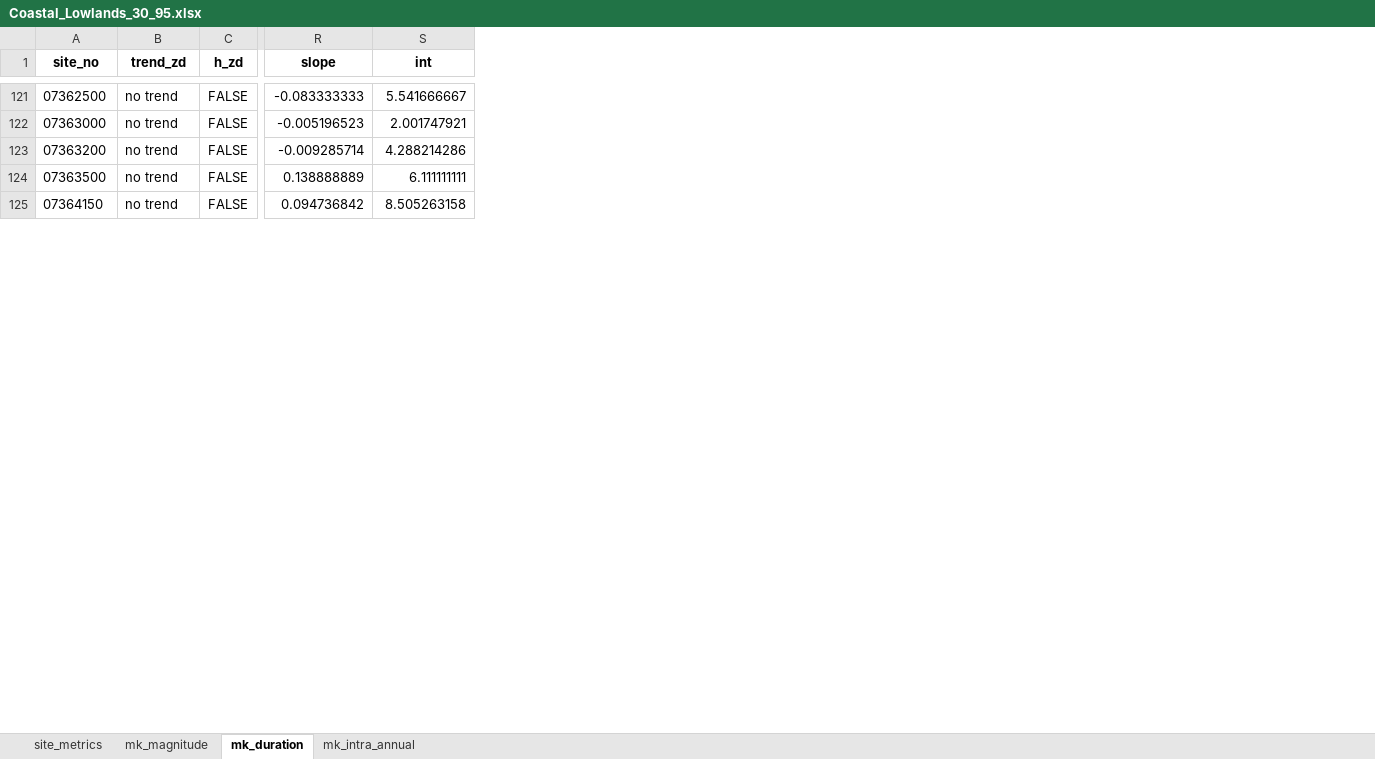
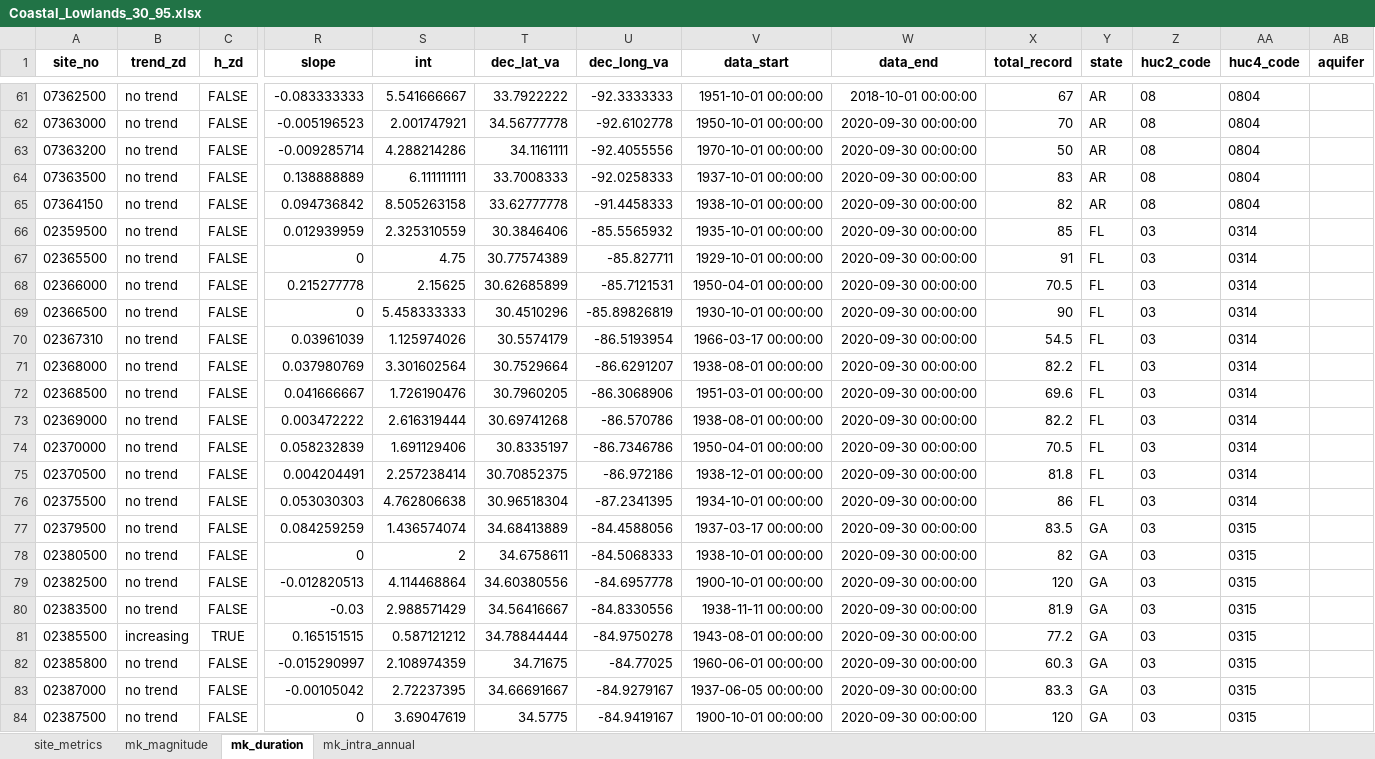
Before and after one commit to AlekWithK/DahlkeLab_LAWR, an Excel workbook: Prelim_Data/Coastal_Lowlands/Coastal_Lowlands_30_95.xlsx, sheet mk_duration, drawn as a sheet; only a part is shown, gaps mark what is left out; values as stored, in another font and other column widths than the file's, no borders; rows hold the shown columns only; the diff covers the shown part only; the diff names each change by its address in the sheet, - before the commit and + after, or states it on an @@ line.

```diff
--- a/Prelim_Data/Coastal_Lowlands/Coastal_Lowlands_30_95.xlsx (sheet mk_duration)
+++ b/Prelim_Data/Coastal_Lowlands/Coastal_Lowlands_30_95.xlsx (sheet mk_duration)
+column T (dec_lat_va), rows 61-65: 33.7922222 | 34.56777778 | 34.1161111 | 33.7008333 | 33.62777778
+column U (dec_long_va), rows 61-65: -92.3333333 | -92.6102778 | -92.4055556 | -92.0258333 | -91.4458333
+column V (data_start), rows 61-65: 1951-10-01 00:00:00 | 1950-10-01 00:00:00 | 1970-10-01 00:00:00 | 1937-10-01 00:00:00 | 1938-10-01 00:00:00
+column W (data_end), rows 61-65: 2018-10-01 00:00:00 | 2020-09-30 00:00:00 | 2020-09-30 00:00:00 | 2020-09-30 00:00:00 | 2020-09-30 00:00:00
+column X (total_record), rows 61-65: 67 | 70 | 50 | 83 | 82
+column Y (state), rows 61-65: all AR
+column Z (huc2_code), rows 61-65: all 08
+column AA (huc4_code), rows 61-65: all 0804
+column AB (aquifer), empty
+row 66: 02359500 | no trend | FALSE | 0.012939959 | 2.325310559 | 30.3846406 | -85.5565932 | 1935-10-01 00:00:00 | 2020-09-30 00:00:00 | 85 | FL | 03 | 0314
+row 67: 02365500 | no trend | FALSE | 0 | 4.75 | 30.77574389 | -85.827711 | 1929-10-01 00:00:00 | 2020-09-30 00:00:00 | 91 | FL | 03 | 0314
@@ row 4 moved to row 68: 02366000 @@
@@ row 5 moved to row 69: 02366500 @@
@@ row 6 moved to row 70: 02367310 @@
+row 71: 02368000 | no trend | FALSE | 0.037980769 | 3.301602564 | 30.7529664 | -86.6291207 | 1938-08-01 00:00:00 | 2020-09-30 00:00:00 | 82.2 | FL | 03 | 0314
+row 72: 02368500 | no trend | FALSE | 0.041666667 | 1.726190476 | 30.7960205 | -86.3068906 | 1951-03-01 00:00:00 | 2020-09-30 00:00:00 | 69.6 | FL | 03 | 0314
+row 73: 02369000 | no trend | FALSE | 0.003472222 | 2.616319444 | 30.69741268 | -86.570786 | 1938-08-01 00:00:00 | 2020-09-30 00:00:00 | 82.2 | FL | 03 | 0314
+row 74: 02370000 | no trend | FALSE | 0.058232839 | 1.691129406 | 30.8335197 | -86.7346786 | 1950-04-01 00:00:00 | 2020-09-30 00:00:00 | 70.5 | FL | 03 | 0314
+row 75: 02370500 | no trend | FALSE | 0.004204491 | 2.257238414 | 30.70852375 | -86.972186 | 1938-12-01 00:00:00 | 2020-09-30 00:00:00 | 81.8 | FL | 03 | 0314
+row 76: 02375500 | no trend | FALSE | 0.053030303 | 4.762806638 | 30.96518304 | -87.2341395 | 1934-10-01 00:00:00 | 2020-09-30 00:00:00 | 86 | FL | 03 | 0314
@@ row 42 moved to row 77: 02379500 @@
@@ row 43 moved to row 78: 02380500 @@
@@ row 44 moved to row 79: 02382500 @@
@@ row 45 moved to row 80: 02383500 @@
@@ row 46 moved to row 81: 02385500 @@
@@ row 47 moved to row 82: 02385800 @@
@@ row 48 moved to row 83: 02387000 @@
@@ row 49 moved to row 84: 02387500 @@
```
Also changed, not shown: 38 added rows, 27 removed rows, 50 moved rows and 139 edited cells elsewhere in this sheet, sheet site_metrics, sheet mk_intra_annual, sheet mk_magnitude, Prelim_Data/Coastal_Lowlands/Coastal_Lowlands_50_90.xlsx, Prelim_Data/High_Plains/High_Plains_30_95.xlsx, 36 other files.
